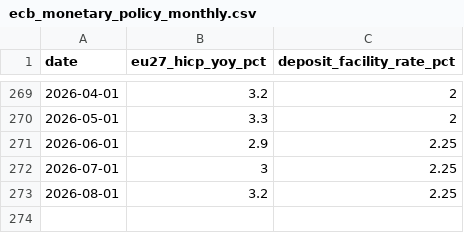
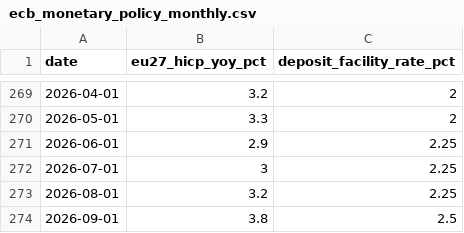
Before and after one commit to prof-apartida/data-exercises, a CSV file: ecb_monetary_policy_monthly.csv, drawn as a sheet; only a part is shown, gaps mark what is left out; the diff names each change by its address in the sheet, - before the commit and + after, or states it on an @@ line.

Commit message:
Update ECB monetary policy dataset through 2026-09

```diff
--- a/ecb_monetary_policy_monthly.csv
+++ b/ecb_monetary_policy_monthly.csv
+row 274: 2026-09-01 | 3.8 | 2.5
```
